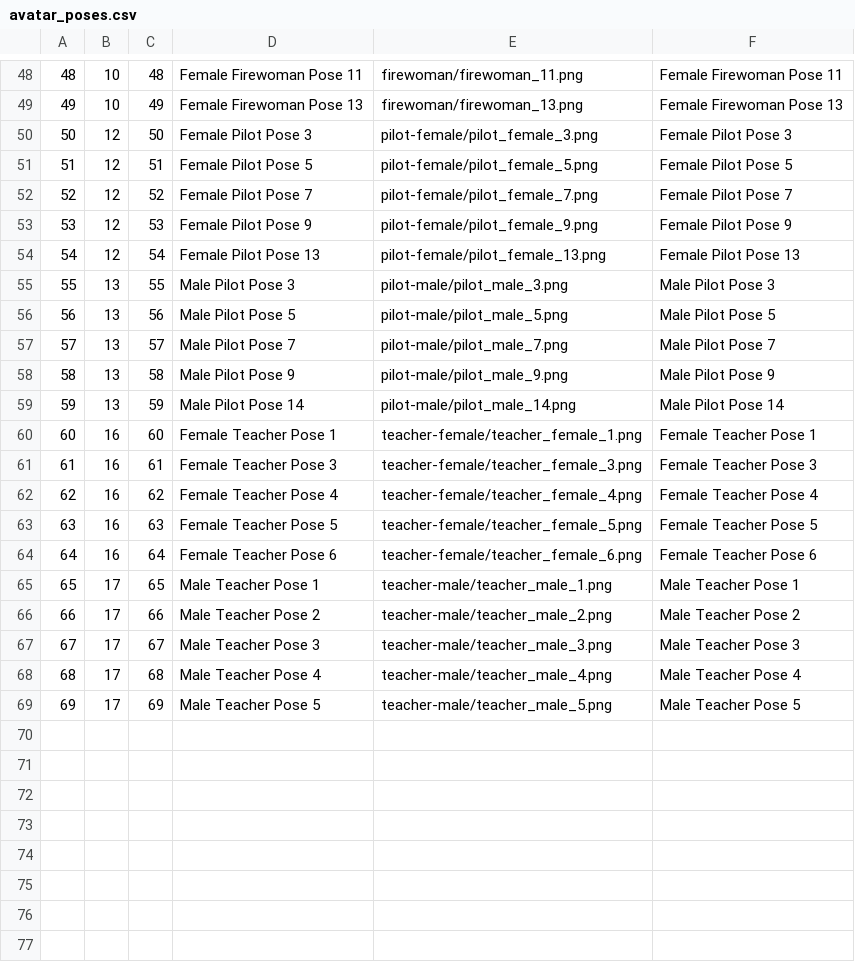
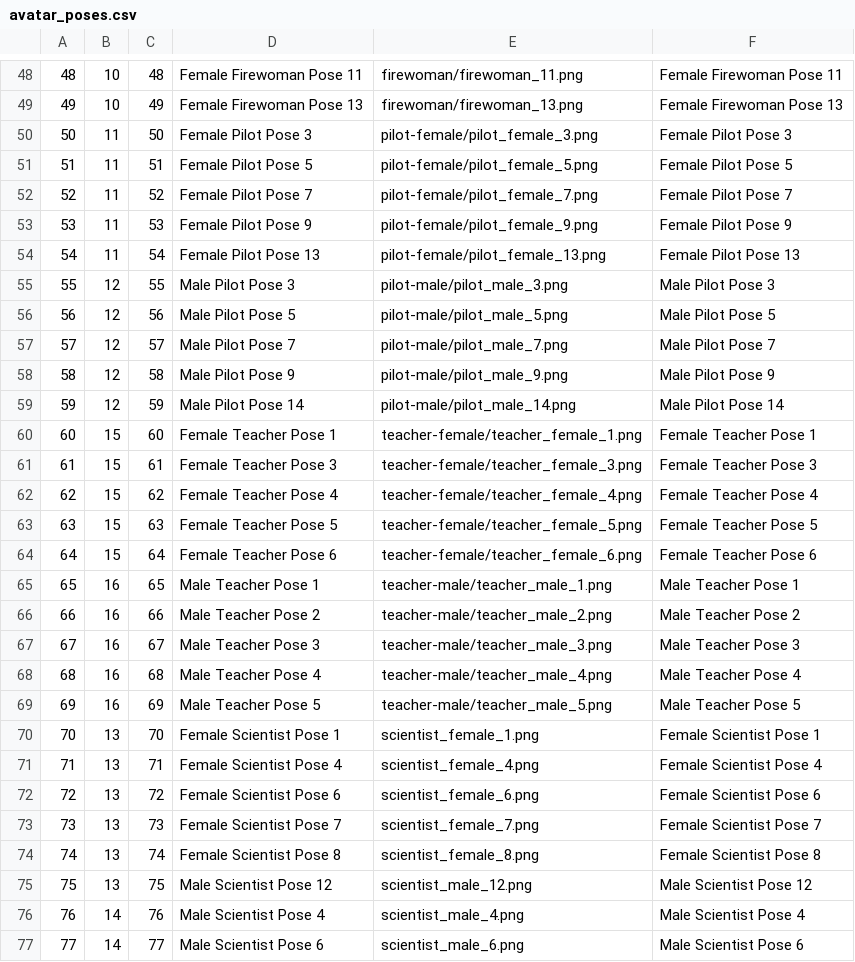
Before and after one commit to jmaglangit/futureed-dynamic, a CSV file: public/csv/avatar_poses.csv, drawn as a sheet; only a part is shown, gaps mark what is left out; the diff covers the shown part only.

Commit message:
1363 update table seeder

```diff
--- a/public/csv/avatar_poses.csv
+++ b/public/csv/avatar_poses.csv
@@ -49,21 +49,29 @@
 49,10,49,Female Firewoman Pose 13,firewoman/firewoman_13.png,Female Firewoman Pose 13,,,,,
-50,12,50,Female Pilot Pose 3,pilot-female/pilot_female_3.png,Female Pilot Pose 3,,,,,
-51,12,51,Female Pilot Pose 5,pilot-female/pilot_female_5.png,Female Pilot Pose 5,,,,,
-52,12,52,Female Pilot Pose 7,pilot-female/pilot_female_7.png,Female Pilot Pose 7,,,,,
-53,12,53,Female Pilot Pose 9,pilot-female/pilot_female_9.png,Female Pilot Pose 9,,,,,
-54,12,54,Female Pilot Pose 13,pilot-female/pilot_female_13.png,Female Pilot Pose 13,,,,,
-55,13,55,Male Pilot Pose 3,pilot-male/pilot_male_3.png,Male Pilot Pose 3,,,,,
-56,13,56,Male Pilot Pose 5,pilot-male/pilot_male_5.png,Male Pilot Pose 5,,,,,
-57,13,57,Male Pilot Pose 7,pilot-male/pilot_male_7.png,Male Pilot Pose 7,,,,,
-58,13,58,Male Pilot Pose 9,pilot-male/pilot_male_9.png,Male Pilot Pose 9,,,,,
-59,13,59,Male Pilot Pose 14,pilot-male/pilot_male_14.png,Male Pilot Pose 14,,,,,
-60,16,60,Female Teacher Pose 1,teacher-female/teacher_female_1.png,Female Teacher Pose 1,,,,,
-61,16,61,Female Teacher Pose 3,teacher-female/teacher_female_3.png,Female Teacher Pose 3,,,,,
-62,16,62,Female Teacher Pose 4,teacher-female/teacher_female_4.png,Female Teacher Pose 4,,,,,
-63,16,63,Female Teacher Pose 5,teacher-female/teacher_female_5.png,Female Teacher Pose 5,,,,,
-64,16,64,Female Teacher Pose 6,teacher-female/teacher_female_6.png,Female Teacher Pose 6,,,,,
-65,17,65,Male Teacher Pose 1,teacher-male/teacher_male_1.png,Male Teacher Pose 1,,,,,
-66,17,66,Male Teacher Pose 2,teacher-male/teacher_male_2.png,Male Teacher Pose 2,,,,,
-67,17,67,Male Teacher Pose 3,teacher-male/teacher_male_3.png,Male Teacher Pose 3,,,,,
-68,17,68,Male Teacher Pose 4,teacher-male/teacher_male_4.png,Male Teacher Pose 4,,,,,
-69,17,69,Male Teacher Pose 5,teacher-male/teacher_male_5.png,Male Teacher Pose 5,,,,,
+50,11,50,Female Pilot Pose 3,pilot-female/pilot_female_3.png,Female Pilot Pose 3,,,,,
+51,11,51,Female Pilot Pose 5,pilot-female/pilot_female_5.png,Female Pilot Pose 5,,,,,
+52,11,52,Female Pilot Pose 7,pilot-female/pilot_female_7.png,Female Pilot Pose 7,,,,,
+53,11,53,Female Pilot Pose 9,pilot-female/pilot_female_9.png,Female Pilot Pose 9,,,,,
+54,11,54,Female Pilot Pose 13,pilot-female/pilot_female_13.png,Female Pilot Pose 13,,,,,
+55,12,55,Male Pilot Pose 3,pilot-male/pilot_male_3.png,Male Pilot Pose 3,,,,,
+56,12,56,Male Pilot Pose 5,pilot-male/pilot_male_5.png,Male Pilot Pose 5,,,,,
+57,12,57,Male Pilot Pose 7,pilot-male/pilot_male_7.png,Male Pilot Pose 7,,,,,
+58,12,58,Male Pilot Pose 9,pilot-male/pilot_male_9.png,Male Pilot Pose 9,,,,,
+59,12,59,Male Pilot Pose 14,pilot-male/pilot_male_14.png,Male Pilot Pose 14,,,,,
+60,15,60,Female Teacher Pose 1,teacher-female/teacher_female_1.png,Female Teacher Pose 1,,,,,
+61,15,61,Female Teacher Pose 3,teacher-female/teacher_female_3.png,Female Teacher Pose 3,,,,,
+62,15,62,Female Teacher Pose 4,teacher-female/teacher_female_4.png,Female Teacher Pose 4,,,,,
+63,15,63,Female Teacher Pose 5,teacher-female/teacher_female_5.png,Female Teacher Pose 5,,,,,
+64,15,64,Female Teacher Pose 6,teacher-female/teacher_female_6.png,Female Teacher Pose 6,,,,,
+65,16,65,Male Teacher Pose 1,teacher-male/teacher_male_1.png,Male Teacher Pose 1,,,,,
+66,16,66,Male Teacher Pose 2,teacher-male/teacher_male_2.png,Male Teacher Pose 2,,,,,
+67,16,67,Male Teacher Pose 3,teacher-male/teacher_male_3.png,Male Teacher Pose 3,,,,,
+68,16,68,Male Teacher Pose 4,teacher-male/teacher_male_4.png,Male Teacher Pose 4,,,,,
+69,16,69,Male Teacher Pose 5,teacher-male/teacher_male_5.png,Male Teacher Pose 5,,,,,
+70,13,70,Female Scientist Pose 1,scientist_female_1.png,Female Scientist Pose 1,,,,,
+71,13,71,Female Scientist Pose 4,scientist_female_4.png,Female Scientist Pose 4,,,,,
+72,13,72,Female Scientist Pose 6,scientist_female_6.png,Female Scientist Pose 6,,,,,
+73,13,73,Female Scientist Pose 7,scientist_female_7.png,Female Scientist Pose 7,,,,,
+74,13,74,Female Scientist Pose 8,scientist_female_8.png,Female Scientist Pose 8,,,,,
+75,13,75,Male Scientist Pose 12,scientist_male_12.png,Male Scientist Pose 12,,,,,
+76,14,76,Male Scientist Pose 4,scientist_male_4.png,Male Scientist Pose 4,,,,,
+77,14,77,Male Scientist Pose 6,scientist_male_6.png,Male Scientist Pose 6,,,,,
```
Also changed, not shown: 9 added rows elsewhere in this file, 4 other files.
